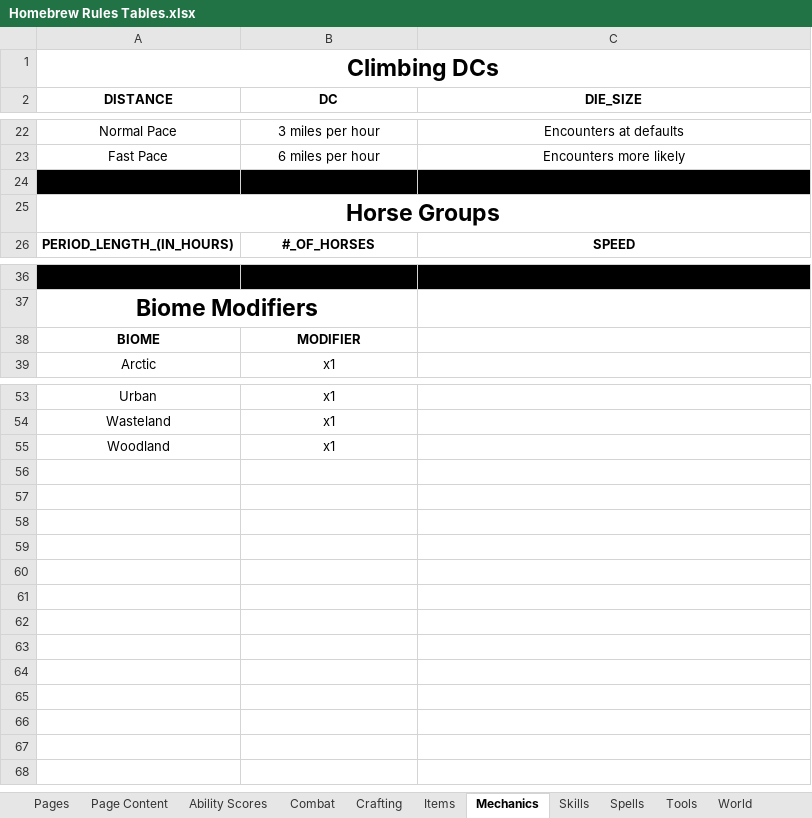
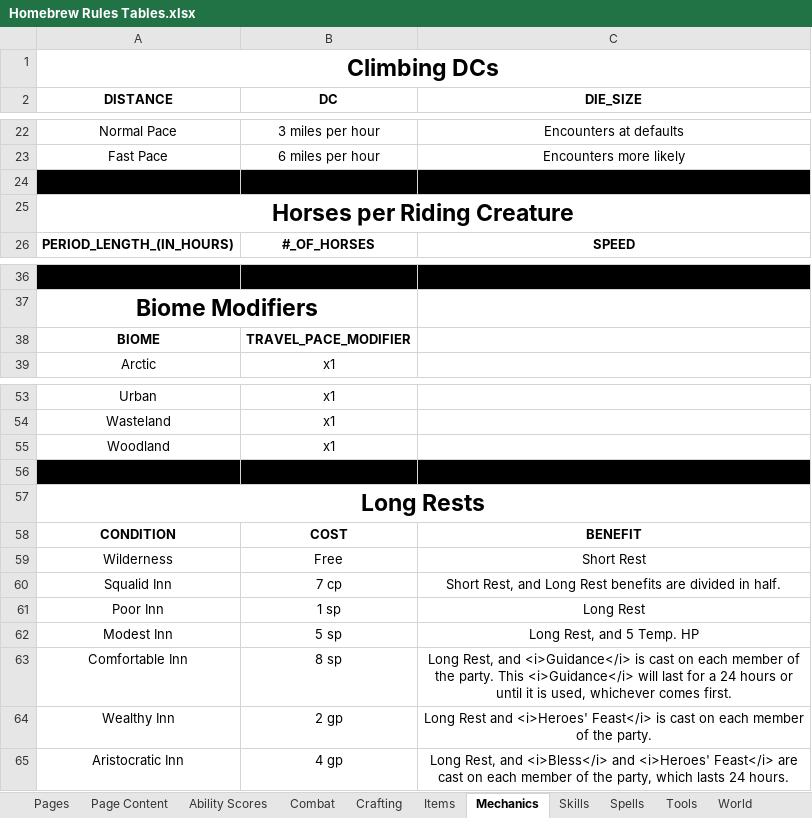
Before and after one commit to mikitz/homebrew-rules, an Excel workbook: data/Homebrew Rules Tables.xlsx, sheet Mechanics, drawn as a sheet; only a part is shown, gaps mark what is left out; values as stored, in another font and other column widths than the file's, no borders; charts and pictures not drawn; the diff names each change by its address in the sheet, - before the commit and + after, or states it on an @@ line.

```diff
--- a/data/Homebrew Rules Tables.xlsx (sheet Mechanics)
+++ b/data/Homebrew Rules Tables.xlsx (sheet Mechanics)
-A25 (DISTANCE): Horse Groups
+A25 (DISTANCE): Horses per Riding Creature
-B38 (DC): MODIFIER
+B38 (DC): TRAVEL_PACE_MODIFIER
+row 56: (empty)
+row 57: Long Rests
+row 58: CONDITION | COST | BENEFIT
+row 59: Wilderness | Free | Short Rest
+row 60: Squalid Inn | 7 cp | Short Rest, and Long Rest benefits are divided in half.
+row 61: Poor Inn | 1 sp | Long Rest
+row 62: Modest Inn | 5 sp | Long Rest, and 5 Temp. HP
+row 63: Comfortable Inn | 8 sp | Long Rest, and <i>Guidance</i> is cast on each member of the party. This <i>Guidance</i> will last for a 24 hours or until it is used, whichever comes first.
+row 64: Wealthy Inn | 2 gp | Long Rest and <i>Heroes' Feast</i> is cast on each member of the party.
+row 65: Aristocratic Inn | 4 gp | Long Rest, and <i>Bless</i> and <i>Heroes' Feast</i> are cast on each member of the party, which lasts 24 hours.
```
Also changed, not shown: sheet Page Content, sheet Items, sheet World, sheet Tools, sheet Skills, sheet Pages, charts or pictures, 8 other files.
